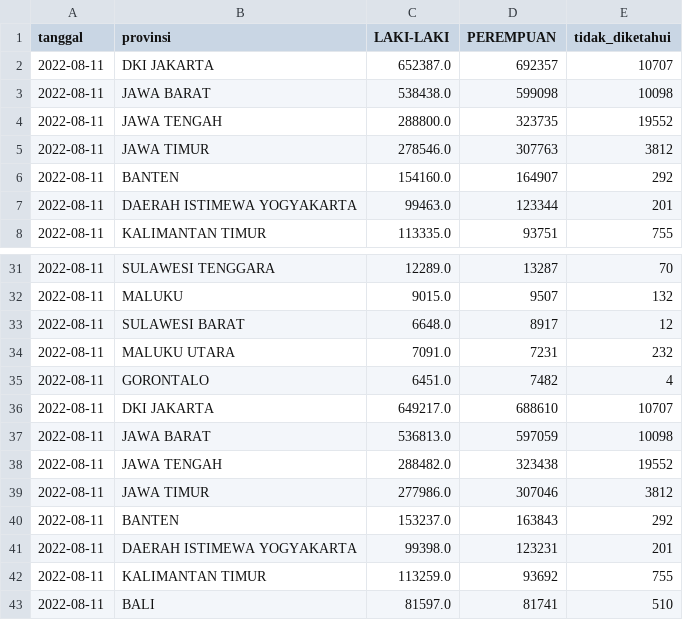
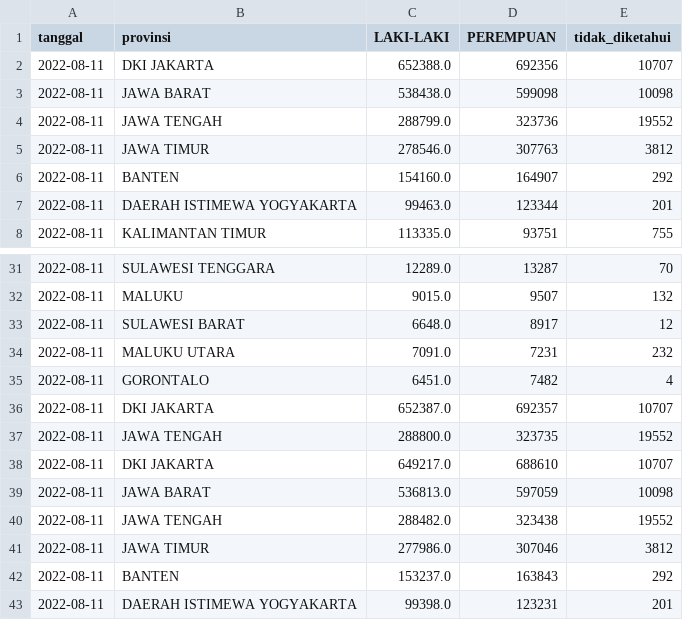
Before and after one commit to zakiego/data-sebaran-covid19goid, a CSV file: nasional/jenis_kelamin.csv, drawn as a sheet; only a part is shown, gaps mark what is left out; the shorter side is filled out with more unchanged rows.

```diff
--- a/nasional/jenis_kelamin.csv
+++ b/nasional/jenis_kelamin.csv
@@ -1,5 +1,5 @@
 tanggal,provinsi,LAKI-LAKI,PEREMPUAN,tidak_diketahui
-2022-08-11,DKI JAKARTA,652387.0,692357,10707
+2022-08-11,DKI JAKARTA,652388.0,692356,10707
 2022-08-11,JAWA BARAT,538438.0,599098,10098
-2022-08-11,JAWA TENGAH,288800.0,323735,19552
+2022-08-11,JAWA TENGAH,288799.0,323736,19552
 2022-08-11,JAWA TIMUR,278546.0,307763,3812
@@ -35,2 +35,4 @@ tanggal,provinsi,LAKI-LAKI,PEREMPUAN,tidak_diketahui
 2022-08-11,GORONTALO,6451.0,7482,4
+2022-08-11,DKI JAKARTA,652387.0,692357,10707
+2022-08-11,JAWA TENGAH,288800.0,323735,19552
 2022-08-11,DKI JAKARTA,649217.0,688610,10707
```
Also changed, not shown: nasional/harian.csv, nasional/pemeriksaan.csv, 4 other files.
